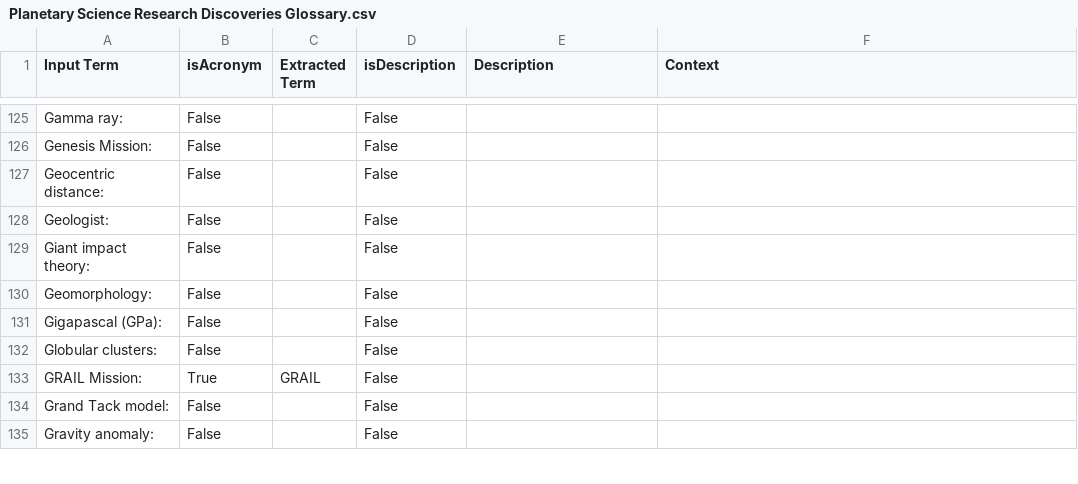
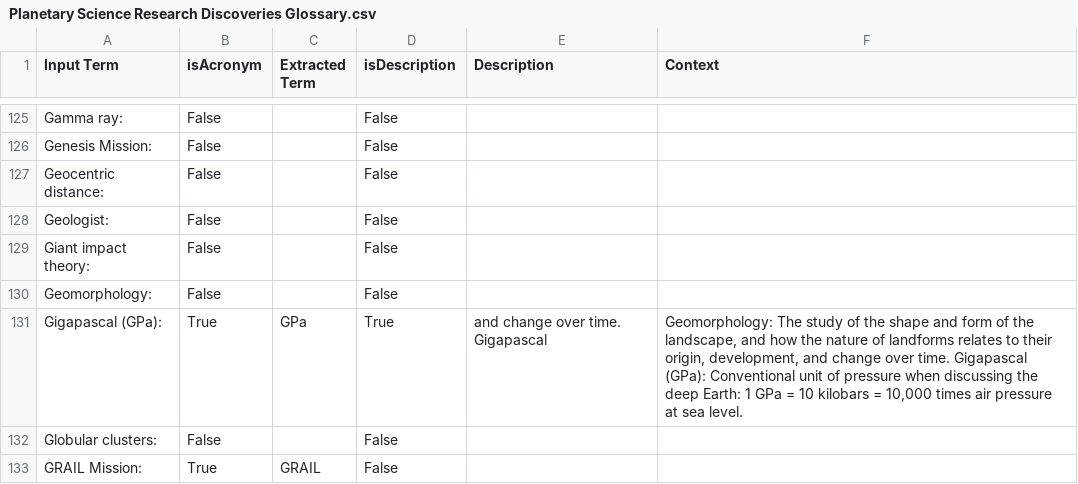
Before and after one commit to TonHai1111/Acronyms, a CSV file: outputFiles/Planetary Science Research Discoveries Glossary.csv, drawn as a sheet; only a part is shown, gaps mark what is left out; the shorter side is filled out with more unchanged rows.

```diff
--- a/outputFiles/Planetary Science Research Discoveries Glossary.csv
+++ b/outputFiles/Planetary Science Research Discoveries Glossary.csv
@@ -130,3 +130,3 @@ Giant impact theory:,False,,False,,
 Geomorphology:,False,,False,,
-Gigapascal (GPa):,False,,False,,
+Gigapascal (GPa):,True,GPa,True,and change over time. Gigapascal,"Geomorphology: The study of the shape and form of the landscape, and how the nature of landforms relates to their origin, development, and change over time. Gigapascal (GPa): Conventional unit of pressure when discussing the deep Earth: 1 GPa = 10 kilobars = 10,000 times air pressure at sea level. "
 Globular clusters:,False,,False,,
```
Also changed, not shown: extractedAcronyms/DescriptorTerms.csv, extractedAcronyms/PSRDglossary.html.csv, 9 other files.
